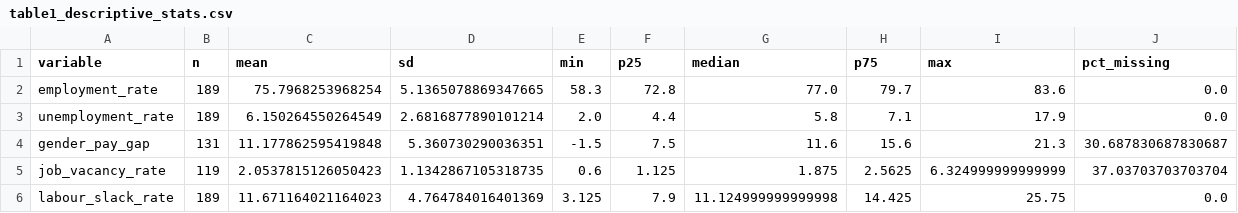
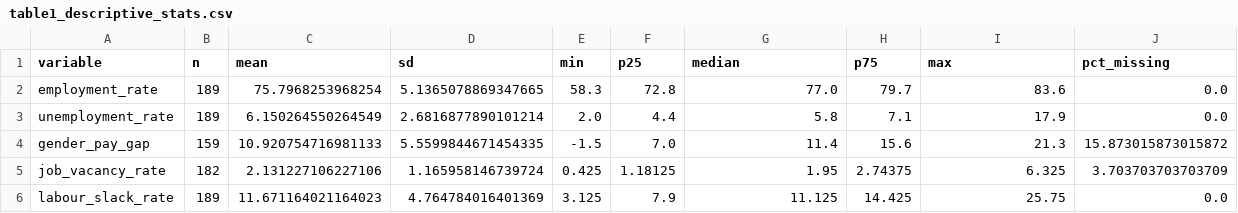
Before and after one commit to SVamseekar/workforceguardai, a CSV file: data/paper_exports/tables/table1_descriptive_stats.csv, drawn as a sheet.

```diff
--- a/data/paper_exports/tables/table1_descriptive_stats.csv
+++ b/data/paper_exports/tables/table1_descriptive_stats.csv
@@ -3,4 +3,4 @@ employment_rate,189,75.7968253968254,5.1365078869347665,58.3,72.8,77.0,79.7,83.6
 unemployment_rate,189,6.150264550264549,2.6816877890101214,2.0,4.4,5.8,7.1,17.9,0.0
-gender_pay_gap,131,11.177862595419848,5.360730290036351,-1.5,7.5,11.6,15.6,21.3,30.687830687830687
-job_vacancy_rate,119,2.0537815126050423,1.1342867105318735,0.6,1.125,1.875,2.5625,6.324999999999999,37.03703703703704
-labour_slack_rate,189,11.671164021164023,4.764784016401369,3.125,7.9,11.124999999999998,14.425,25.75,0.0
+gender_pay_gap,159,10.920754716981133,5.5599844671454335,-1.5,7.0,11.4,15.6,21.3,15.873015873015872
+job_vacancy_rate,182,2.131227106227106,1.165958146739724,0.425,1.18125,1.95,2.74375,6.325,3.703703703703709
+labour_slack_rate,189,11.671164021164023,4.764784016401369,3.125,7.9,11.125,14.425,25.75,0.0
```
Also changed, not shown: data/paper_exports/tables/table1b_country_means.csv, 1 other file.
